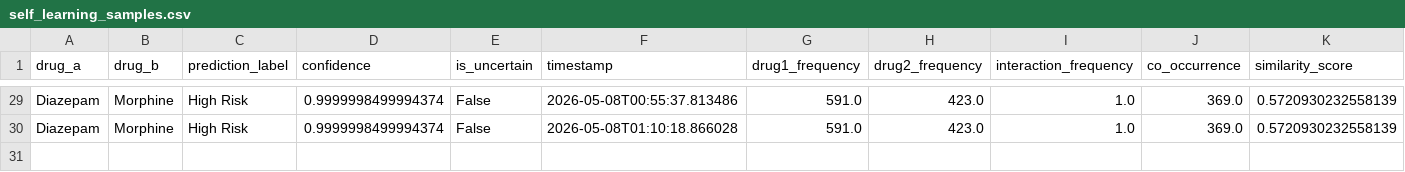
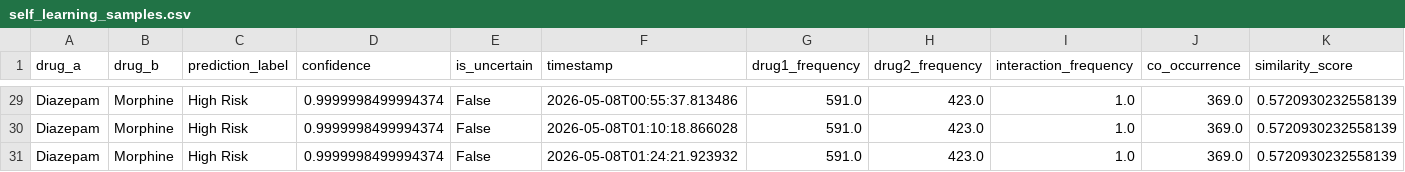
Before and after one commit to Melissiasamir/Melissiasamir-Smart-Drug-Drug-Interaction-Prediction-System, a CSV file: data/self_learning_samples.csv, drawn as a sheet; only a part is shown, gaps mark what is left out; rows hold the shown columns only; the diff names each change by its address in the sheet, - before the commit and + after, or states it on an @@ line.

```diff
--- a/data/self_learning_samples.csv
+++ b/data/self_learning_samples.csv
+row 31: Diazepam | Morphine | High Risk | 0.9999998499994374 | False | 2026-05-08T01:24:21.923932 | 591.0 | 423.0 | 1.0 | 369.0 | 0.5720930232558139
```
Also changed, not shown: 1 other file.
